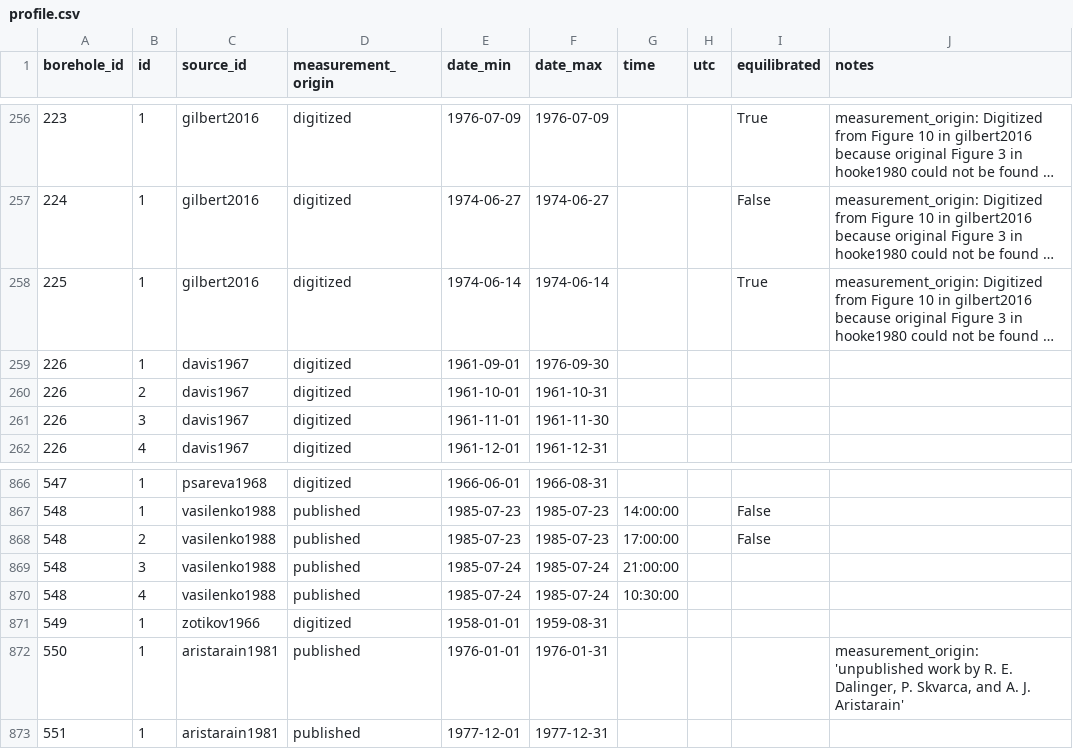
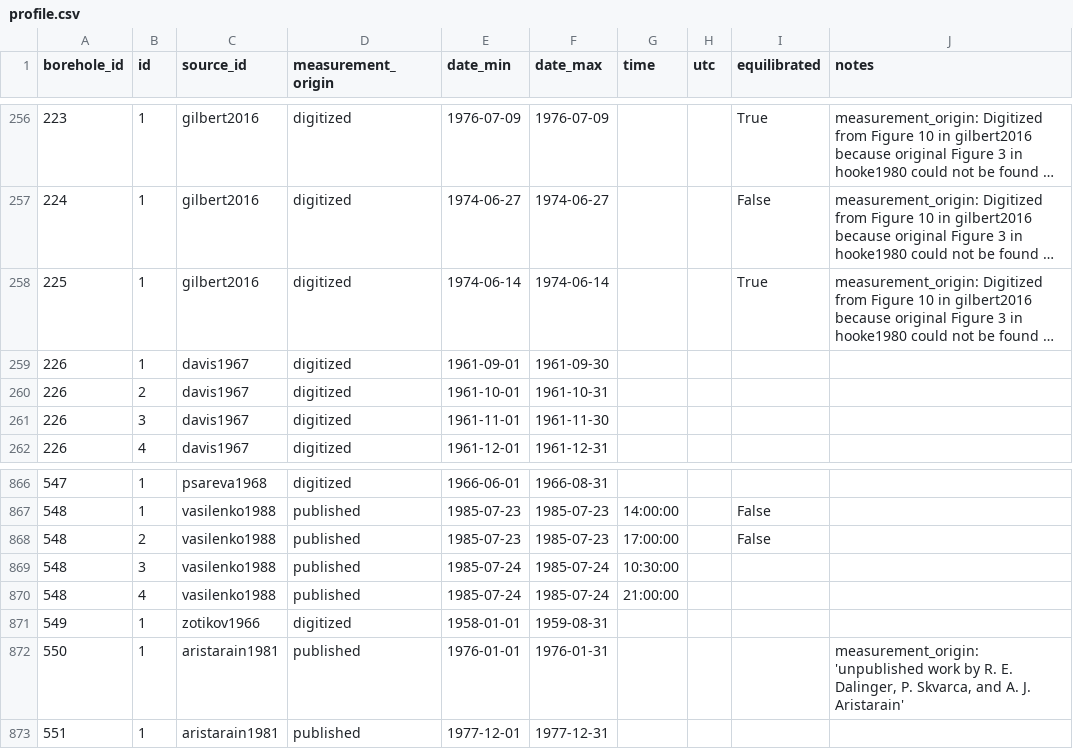
Before and after one commit to mjacqu/glenglat, a CSV file: data/profile.csv, drawn as a sheet; only a part is shown, gaps mark what is left out; long unchanged cells end in …; the diff names each change by its address in the sheet, - before the commit and + after, or states it on an @@ line.

Commit message:
Test that profiles are chronological

```diff
--- a/data/profile.csv
+++ b/data/profile.csv
-F259 (date_max): 1976-09-30
+F259 (date_max): 1961-09-30
-G869 (time): 21:00:00
+G869 (time): 10:30:00
-G870 (time): 10:30:00
+G870 (time): 21:00:00
```
Also changed, not shown: 1 other file.
